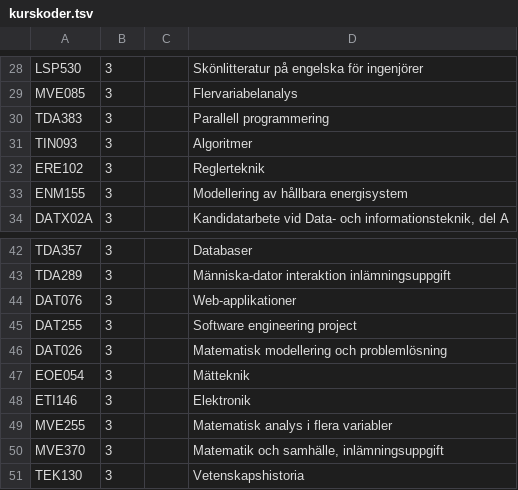
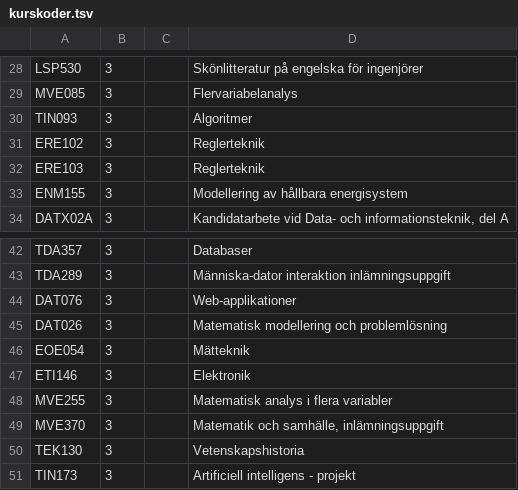
Before and after one commit to dtekcth/snd-tentastat, a TSV file: kurskoder.tsv, drawn as a sheet; only a part is shown, gaps mark what is left out; the shorter side is filled out with more unchanged rows; the diff covers the shown part only.

```diff
--- a/kurskoder.tsv
+++ b/kurskoder.tsv
@@ -29,5 +29,5 @@ LSP530	3		Skönlitteratur på engelska för ingenjörer
 MVE085	3		Flervariabelanalys
-TDA383	3		Parallell programmering
 TIN093	3		Algoritmer
 ERE102	3		Reglerteknik
+ERE103	3		Reglerteknik
 ENM155	3		Modellering av hållbara energisystem
@@ -44,3 +44,2 @@ TDA289	3		Människa-dator interaktion inlämningsuppgift
 DAT076	3		Web-applikationer
-DAT255	3		Software engineering project
 DAT026	3		Matematisk modellering och problemlösning
```
Also changed, not shown: 36 added rows, 1 removed row and 5 edited cells elsewhere in this file, 7 other files.
